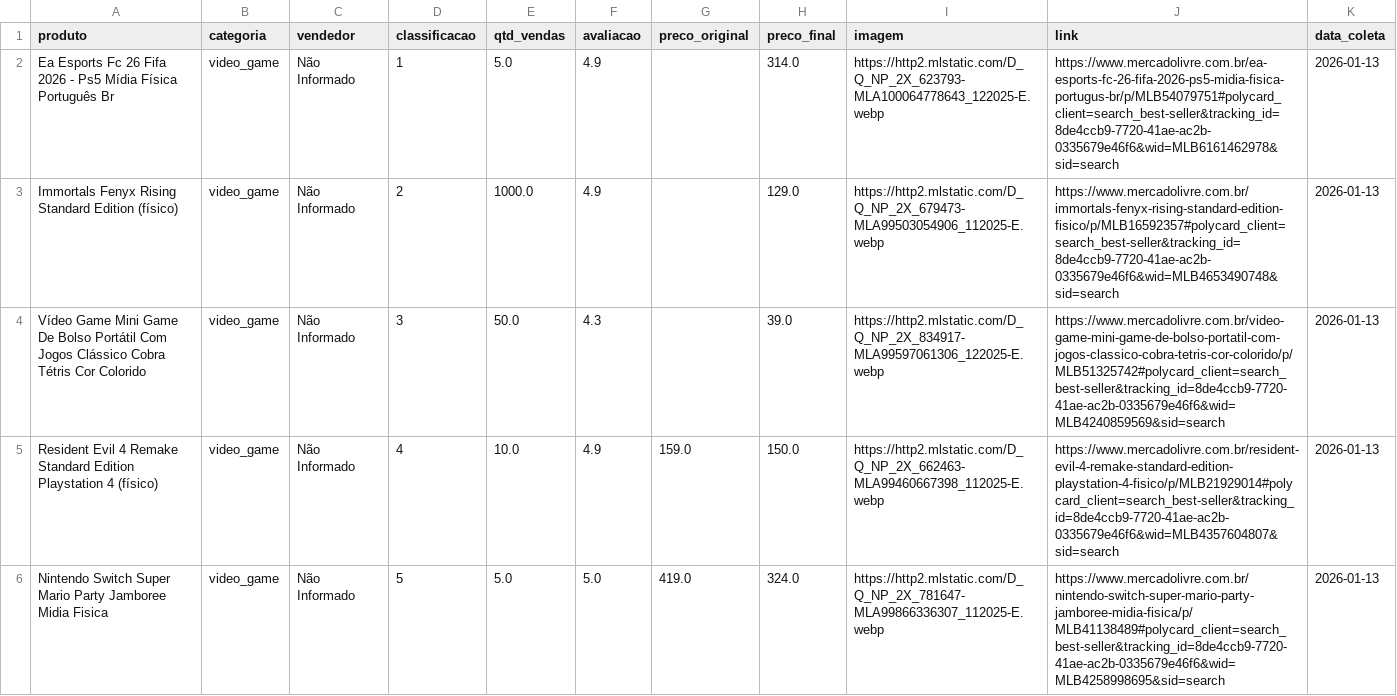
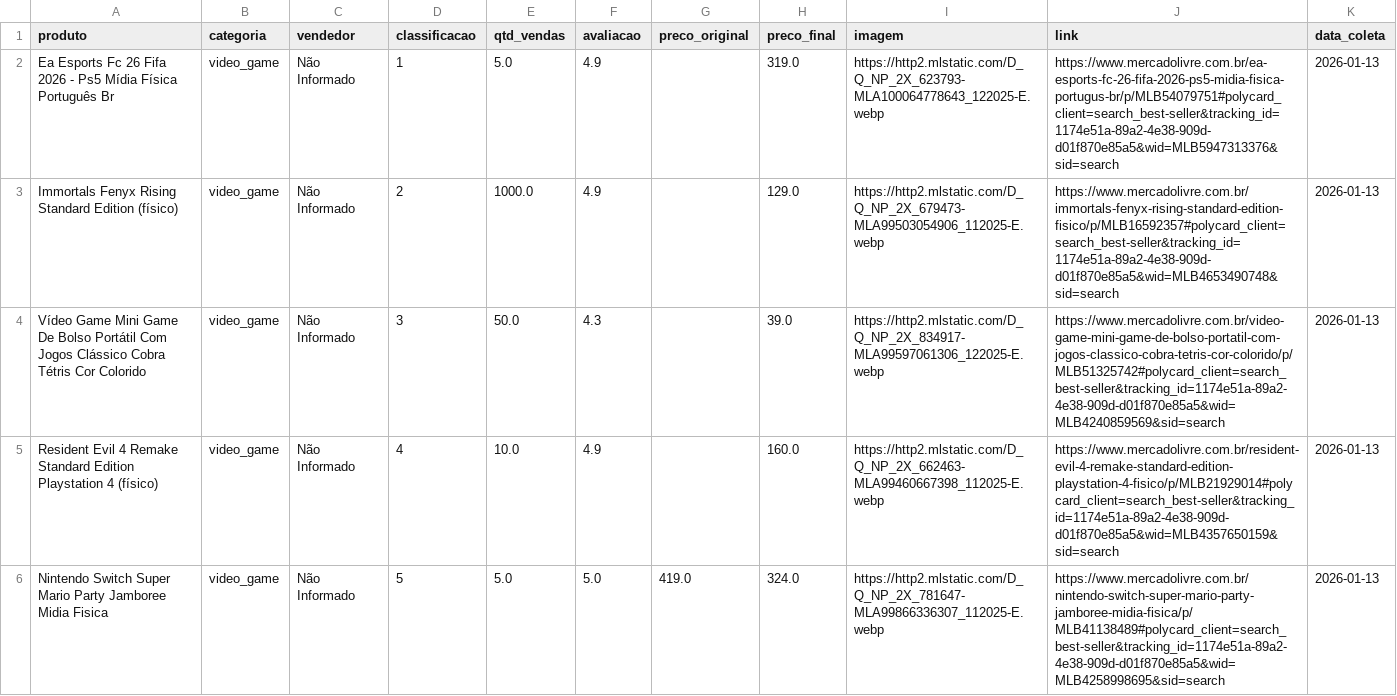
Before and after one commit to MathGeneze/Web-Scraping-Mercado-Livre, a CSV file: Estrutura/data/files/video_game.csv, drawn as a sheet; only a part is shown; the diff covers the shown part only.

```diff
--- a/Estrutura/data/files/video_game.csv
+++ b/Estrutura/data/files/video_game.csv
@@ -1,6 +1,6 @@
 produto,categoria,vendedor,classificacao,qtd_vendas,avaliacao,preco_original,preco_final,imagem,link,data_coleta
-Ea Esports Fc 26 Fifa 2026 - Ps5 Mídia Física Português Br,video_game,Não Informado,1,5.0,4.9,,314.0,https://http2.mlstatic.com/D_Q_NP_2X_623793-MLA100064778643_122025-E.webp,https://www.mercadolivre.com.br/ea-esports-fc-26-fifa-2026-ps5-midia-fisica-portugus-br/p/MLB54079751#polycard_client=search_best-seller&tracking_id=8de4ccb9-7720-41ae-ac2b-0335679e46f6&wid=MLB6161462978&sid=search,2026-01-13
-Immortals Fenyx Rising Standard Edition (físico),video_game,Não Informado,2,1000.0,4.9,,129.0,https://http2.mlstatic.com/D_Q_NP_2X_679473-MLA99503054906_112025-E.webp,https://www.mercadolivre.com.br/immortals-fenyx-rising-standard-edition-fisico/p/MLB16592357#polycard_client=search_best-seller&tracking_id=8de4ccb9-7720-41ae-ac2b-0335679e46f6&wid=MLB4653490748&sid=search,2026-01-13
-Vídeo Game Mini Game De Bolso Portátil Com Jogos Clássico Cobra Tétris Cor Colorido,video_game,Não Informado,3,50.0,4.3,,39.0,https://http2.mlstatic.com/D_Q_NP_2X_834917-MLA99597061306_122025-E.webp,https://www.mercadolivre.com.br/video-game-mini-game-de-bolso-portatil-com-jogos-classico-cobra-tetris-cor-colorido/p/MLB51325742#polycard_client=search_best-seller&tracking_id=8de4ccb9-7720-41ae-ac2b-0335679e46f6&wid=MLB4240859569&sid=search,2026-01-13
-Resident Evil 4 Remake Standard Edition Playstation 4 (físico),video_game,Não Informado,4,10.0,4.9,159.0,150.0,https://http2.mlstatic.com/D_Q_NP_2X_662463-MLA99460667398_112025-E.webp,https://www.mercadolivre.com.br/resident-evil-4-remake-standard-edition-playstation-4-fisico/p/MLB21929014#polycard_client=search_best-seller&tracking_id=8de4ccb9-7720-41ae-ac2b-0335679e46f6&wid=MLB4357604807&sid=search,2026-01-13
-Nintendo Switch Super Mario Party Jamboree Midia Fisica,video_game,Não Informado,5,5.0,5.0,419.0,324.0,https://http2.mlstatic.com/D_Q_NP_2X_781647-MLA99866336307_112025-E.webp,https://www.mercadolivre.com.br/nintendo-switch-super-mario-party-jamboree-midia-fisica/p/MLB41138489#polycard_client=search_best-seller&tracking_id=8de4ccb9-7720-41ae-ac2b-0335679e46f6&wid=MLB4258998695&sid=search,2026-01-13
+Ea Esports Fc 26 Fifa 2026 - Ps5 Mídia Física Português Br,video_game,Não Informado,1,5.0,4.9,,319.0,https://http2.mlstatic.com/D_Q_NP_2X_623793-MLA100064778643_122025-E.webp,https://www.mercadolivre.com.br/ea-esports-fc-26-fifa-2026-ps5-midia-fisica-portugus-br/p/MLB54079751#polycard_client=search_best-seller&tracking_id=1174e51a-89a2-4e38-909d-d01f870e85a5&wid=MLB5947313376&sid=search,2026-01-13
+Immortals Fenyx Rising Standard Edition (físico),video_game,Não Informado,2,1000.0,4.9,,129.0,https://http2.mlstatic.com/D_Q_NP_2X_679473-MLA99503054906_112025-E.webp,https://www.mercadolivre.com.br/immortals-fenyx-rising-standard-edition-fisico/p/MLB16592357#polycard_client=search_best-seller&tracking_id=1174e51a-89a2-4e38-909d-d01f870e85a5&wid=MLB4653490748&sid=search,2026-01-13
+Vídeo Game Mini Game De Bolso Portátil Com Jogos Clássico Cobra Tétris Cor Colorido,video_game,Não Informado,3,50.0,4.3,,39.0,https://http2.mlstatic.com/D_Q_NP_2X_834917-MLA99597061306_122025-E.webp,https://www.mercadolivre.com.br/video-game-mini-game-de-bolso-portatil-com-jogos-classico-cobra-tetris-cor-colorido/p/MLB51325742#polycard_client=search_best-seller&tracking_id=1174e51a-89a2-4e38-909d-d01f870e85a5&wid=MLB4240859569&sid=search,2026-01-13
+Resident Evil 4 Remake Standard Edition Playstation 4 (físico),video_game,Não Informado,4,10.0,4.9,,160.0,https://http2.mlstatic.com/D_Q_NP_2X_662463-MLA99460667398_112025-E.webp,https://www.mercadolivre.com.br/resident-evil-4-remake-standard-edition-playstation-4-fisico/p/MLB21929014#polycard_client=search_best-seller&tracking_id=1174e51a-89a2-4e38-909d-d01f870e85a5&wid=MLB4357650159&sid=search,2026-01-13
+Nintendo Switch Super Mario Party Jamboree Midia Fisica,video_game,Não Informado,5,5.0,5.0,419.0,324.0,https://http2.mlstatic.com/D_Q_NP_2X_781647-MLA99866336307_112025-E.webp,https://www.mercadolivre.com.br/nintendo-switch-super-mario-party-jamboree-midia-fisica/p/MLB41138489#polycard_client=search_best-seller&tracking_id=1174e51a-89a2-4e38-909d-d01f870e85a5&wid=MLB4258998695&sid=search,2026-01-13
```
Also changed, not shown: 1 removed row and 18 edited cells elsewhere in this file, Estrutura/data/files/celular.csv, Estrutura/data/files/computador.csv, 13 other files.
